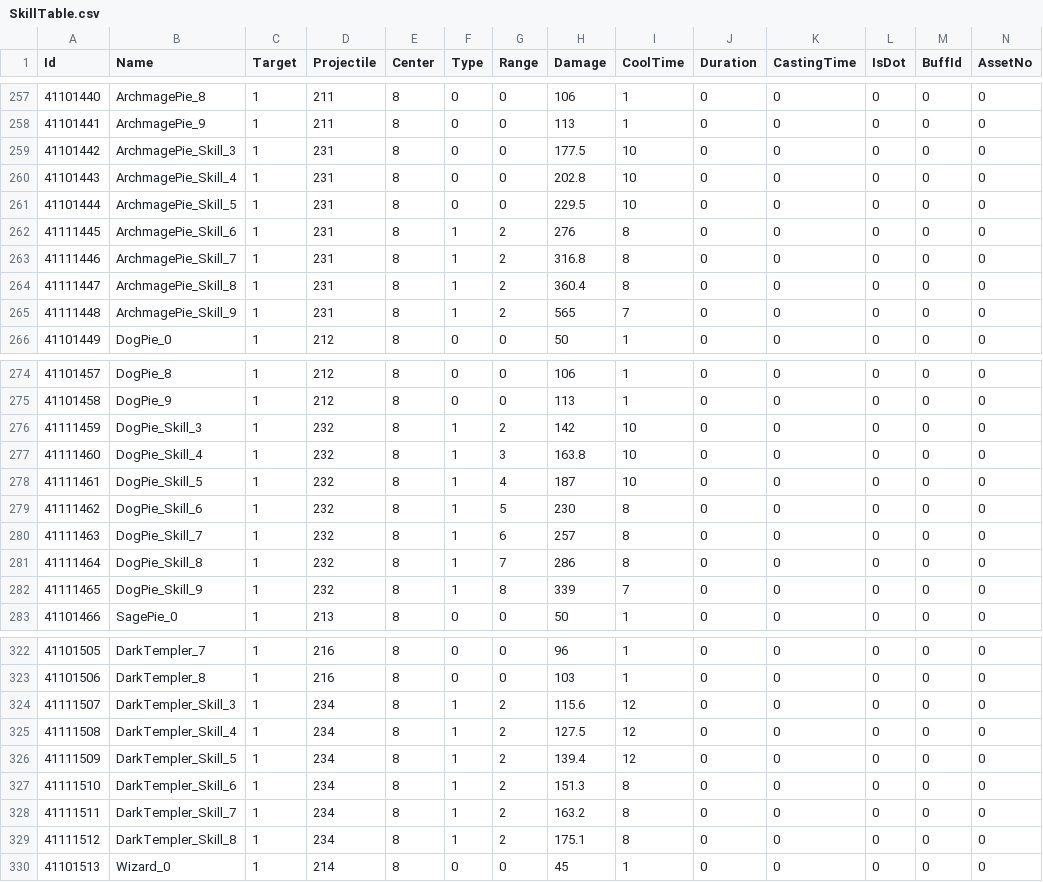
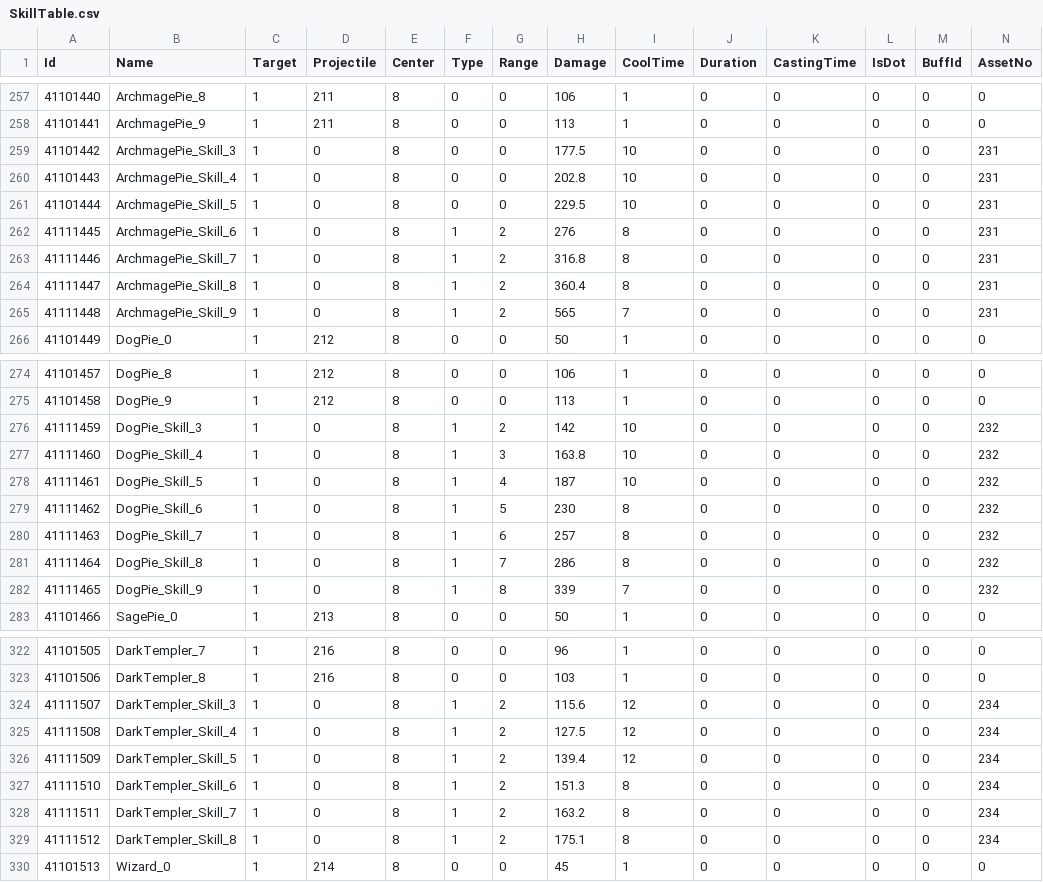
Before and after one commit to kun0530/FingerDefense, a CSV file: Assets/Resources_moved/DataTable/SkillTable.csv, drawn as a sheet; only a part is shown, gaps mark what is left out; the diff covers the shown part only.

```diff
--- a/Assets/Resources_moved/DataTable/SkillTable.csv
+++ b/Assets/Resources_moved/DataTable/SkillTable.csv
@@ -258,9 +258,9 @@ Id,Name,Target,Projectile,Center,Type,Range,Damage,CoolTime,Duration,CastingTime
 41101441,ArchmagePie_9,1,211,8,0,0,113,1,0,0,0,0,0
-41101442,ArchmagePie_Skill_3,1,231,8,0,0,177.5,10,0,0,0,0,0
-41101443,ArchmagePie_Skill_4,1,231,8,0,0,202.8,10,0,0,0,0,0
-41101444,ArchmagePie_Skill_5,1,231,8,0,0,229.5,10,0,0,0,0,0
-41111445,ArchmagePie_Skill_6,1,231,8,1,2,276,8,0,0,0,0,0
-41111446,ArchmagePie_Skill_7,1,231,8,1,2,316.8,8,0,0,0,0,0
-41111447,ArchmagePie_Skill_8,1,231,8,1,2,360.4,8,0,0,0,0,0
-41111448,ArchmagePie_Skill_9,1,231,8,1,2,565,7,0,0,0,0,0
+41101442,ArchmagePie_Skill_3,1,0,8,0,0,177.5,10,0,0,0,0,231
+41101443,ArchmagePie_Skill_4,1,0,8,0,0,202.8,10,0,0,0,0,231
+41101444,ArchmagePie_Skill_5,1,0,8,0,0,229.5,10,0,0,0,0,231
+41111445,ArchmagePie_Skill_6,1,0,8,1,2,276,8,0,0,0,0,231
+41111446,ArchmagePie_Skill_7,1,0,8,1,2,316.8,8,0,0,0,0,231
+41111447,ArchmagePie_Skill_8,1,0,8,1,2,360.4,8,0,0,0,0,231
+41111448,ArchmagePie_Skill_9,1,0,8,1,2,565,7,0,0,0,0,231
 41101449,DogPie_0,1,212,8,0,0,50,1,0,0,0,0,0
@@ -275,9 +275,9 @@ Id,Name,Target,Projectile,Center,Type,Range,Damage,CoolTime,Duration,CastingTime
 41101458,DogPie_9,1,212,8,0,0,113,1,0,0,0,0,0
-41111459,DogPie_Skill_3,1,232,8,1,2,142,10,0,0,0,0,0
-41111460,DogPie_Skill_4,1,232,8,1,3,163.8,10,0,0,0,0,0
-41111461,DogPie_Skill_5,1,232,8,1,4,187,10,0,0,0,0,0
-41111462,DogPie_Skill_6,1,232,8,1,5,230,8,0,0,0,0,0
-41111463,DogPie_Skill_7,1,232,8,1,6,257,8,0,0,0,0,0
-41111464,DogPie_Skill_8,1,232,8,1,7,286,8,0,0,0,0,0
-41111465,DogPie_Skill_9,1,232,8,1,8,339,7,0,0,0,0,0
+41111459,DogPie_Skill_3,1,0,8,1,2,142,10,0,0,0,0,232
+41111460,DogPie_Skill_4,1,0,8,1,3,163.8,10,0,0,0,0,232
+41111461,DogPie_Skill_5,1,0,8,1,4,187,10,0,0,0,0,232
+41111462,DogPie_Skill_6,1,0,8,1,5,230,8,0,0,0,0,232
+41111463,DogPie_Skill_7,1,0,8,1,6,257,8,0,0,0,0,232
+41111464,DogPie_Skill_8,1,0,8,1,7,286,8,0,0,0,0,232
+41111465,DogPie_Skill_9,1,0,8,1,8,339,7,0,0,0,0,232
 41101466,SagePie_0,1,213,8,0,0,50,1,0,0,0,0,0
@@ -323,8 +323,8 @@ Id,Name,Target,Projectile,Center,Type,Range,Damage,CoolTime,Duration,CastingTime
 41101506,DarkTempler_8,1,216,8,0,0,103,1,0,0,0,0,0
-41111507,DarkTempler_Skill_3,1,234,8,1,2,115.6,12,0,0,0,0,0
-41111508,DarkTempler_Skill_4,1,234,8,1,2,127.5,12,0,0,0,0,0
-41111509,DarkTempler_Skill_5,1,234,8,1,2,139.4,12,0,0,0,0,0
-41111510,DarkTempler_Skill_6,1,234,8,1,2,151.3,8,0,0,0,0,0
-41111511,DarkTempler_Skill_7,1,234,8,1,2,163.2,8,0,0,0,0,0
-41111512,DarkTempler_Skill_8,1,234,8,1,2,175.1,8,0,0,0,0,0
+41111507,DarkTempler_Skill_3,1,0,8,1,2,115.6,12,0,0,0,0,234
+41111508,DarkTempler_Skill_4,1,0,8,1,2,127.5,12,0,0,0,0,234
+41111509,DarkTempler_Skill_5,1,0,8,1,2,139.4,12,0,0,0,0,234
+41111510,DarkTempler_Skill_6,1,0,8,1,2,151.3,8,0,0,0,0,234
+41111511,DarkTempler_Skill_7,1,0,8,1,2,163.2,8,0,0,0,0,234
+41111512,DarkTempler_Skill_8,1,0,8,1,2,175.1,8,0,0,0,0,234
 41101513,Wizard_0,1,214,8,0,0,45,1,0,0,0,0,0
```
Also changed, not shown: 35 edited cells elsewhere in this file, 46 other files.
